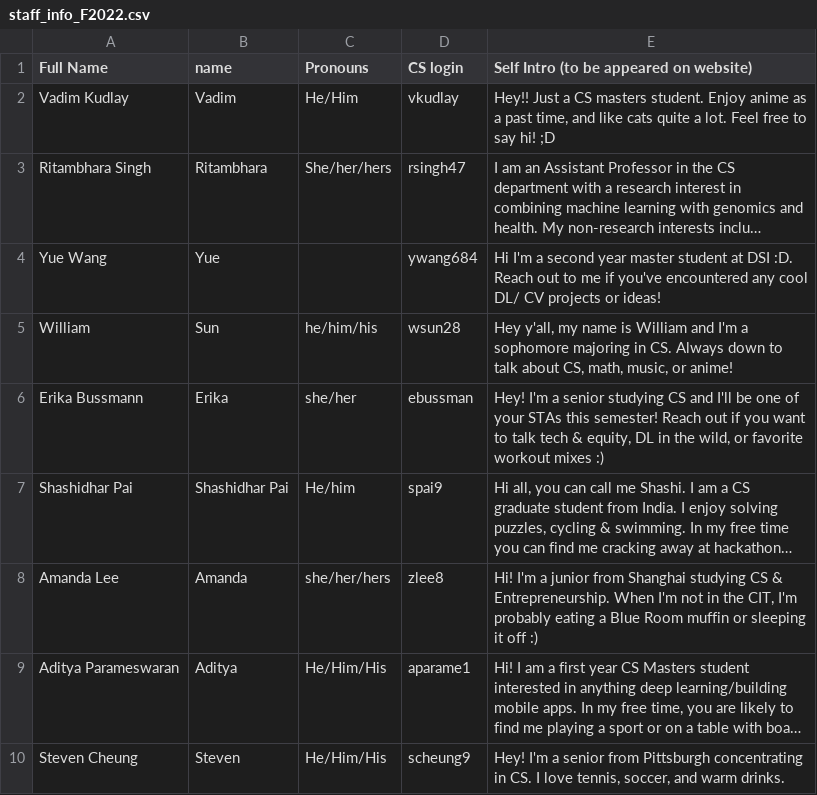
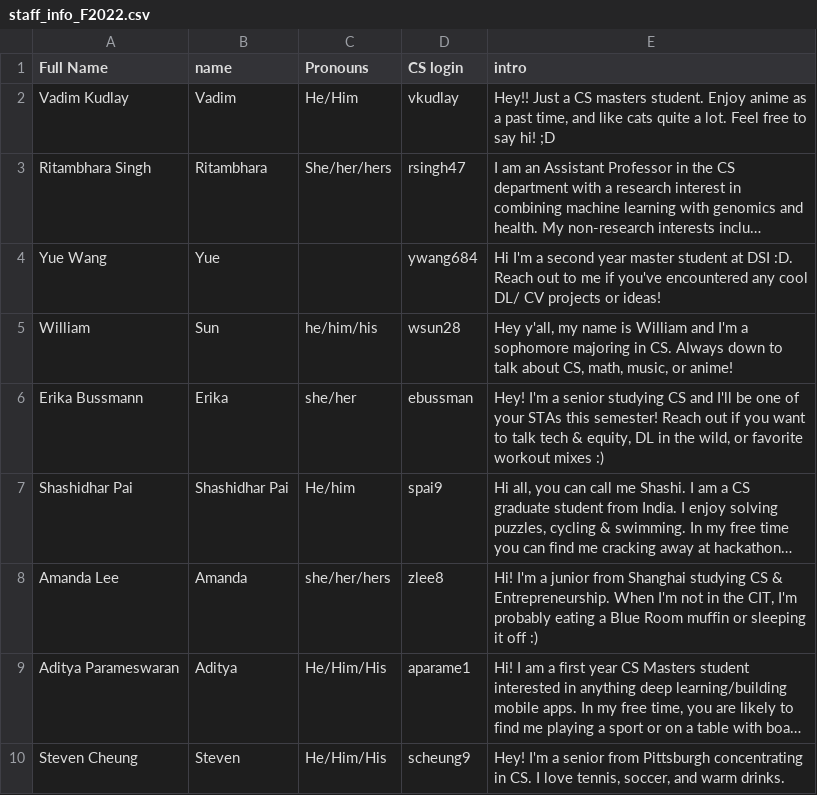
Before and after one commit to Brown-Deep-Learning/dl-website-f22, a CSV file: staff_info_F2022.csv, drawn as a sheet; long unchanged cells end in ….

```diff
--- a/staff_info_F2022.csv
+++ b/staff_info_F2022.csv
@@ -1,2 +1,2 @@
-Full Name,name,Pronouns,CS login,Self Intro (to be appeared on website)
+Full Name,name,Pronouns,CS login,intro
 Vadim Kudlay,Vadim,He/Him,vkudlay,"Hey!! Just a CS masters student. Enjoy anime as a past time, and like cats quite a lot. Feel free to say hi! ;D"
```
Also changed, not shown: 1 other file.
